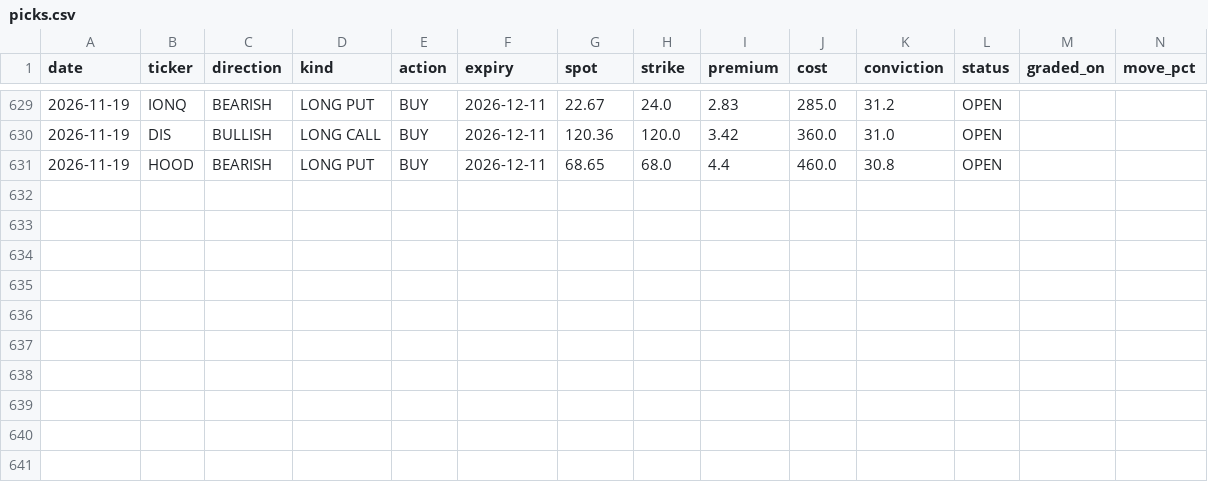
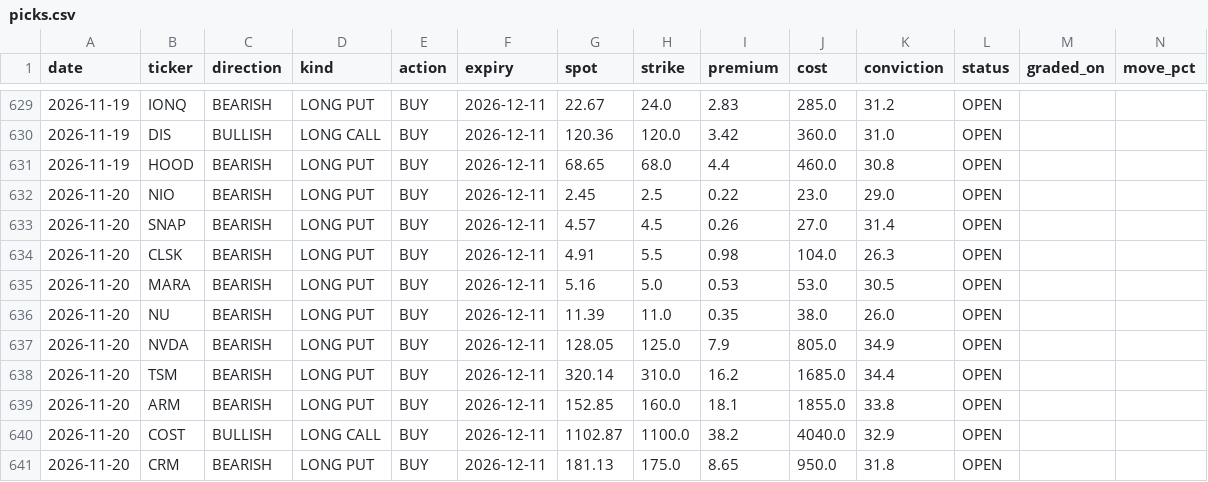
Before and after one commit to KFXCode/St0ckMarken, a CSV file: data/picks.csv, drawn as a sheet; only a part is shown, gaps mark what is left out; rows hold the shown columns only; the diff names each change by its address in the sheet, - before the commit and + after, or states it on an @@ line.

```diff
--- a/data/picks.csv
+++ b/data/picks.csv
+row 632: 2026-11-20 | NIO | BEARISH | LONG PUT | BUY | 2026-12-11 | 2.45 | 2.5 | 0.22 | 23.0 | 29.0 | OPEN
+row 633: 2026-11-20 | SNAP | BEARISH | LONG PUT | BUY | 2026-12-11 | 4.57 | 4.5 | 0.26 | 27.0 | 31.4 | OPEN
+row 634: 2026-11-20 | CLSK | BEARISH | LONG PUT | BUY | 2026-12-11 | 4.91 | 5.5 | 0.98 | 104.0 | 26.3 | OPEN
+row 635: 2026-11-20 | MARA | BEARISH | LONG PUT | BUY | 2026-12-11 | 5.16 | 5.0 | 0.53 | 53.0 | 30.5 | OPEN
+row 636: 2026-11-20 | NU | BEARISH | LONG PUT | BUY | 2026-12-11 | 11.39 | 11.0 | 0.35 | 38.0 | 26.0 | OPEN
+row 637: 2026-11-20 | NVDA | BEARISH | LONG PUT | BUY | 2026-12-11 | 128.05 | 125.0 | 7.9 | 805.0 | 34.9 | OPEN
+row 638: 2026-11-20 | TSM | BEARISH | LONG PUT | BUY | 2026-12-11 | 320.14 | 310.0 | 16.2 | 1685.0 | 34.4 | OPEN
+row 639: 2026-11-20 | ARM | BEARISH | LONG PUT | BUY | 2026-12-11 | 152.85 | 160.0 | 18.1 | 1855.0 | 33.8 | OPEN
+row 640: 2026-11-20 | COST | BULLISH | LONG CALL | BUY | 2026-12-11 | 1102.87 | 1100.0 | 38.2 | 4040.0 | 32.9 | OPEN
+row 641: 2026-11-20 | CRM | BEARISH | LONG PUT | BUY | 2026-12-11 | 181.13 | 175.0 | 8.65 | 950.0 | 31.8 | OPEN
```
Also changed, not shown: 1 other file.
